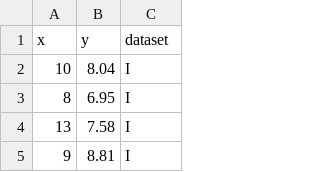
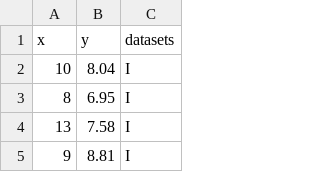
Before and after one commit to dewaledr/FDAnalysis, a CSV file: anscombeHeaded.csv, drawn as a sheet; only a part is shown.

Commit message:
updated dataset

```diff
--- a/anscombeHeaded.csv
+++ b/anscombeHeaded.csv
@@ -1,2 +1,2 @@
-x,y,dataset
+x,y,datasets
 10,8.04,I
```
